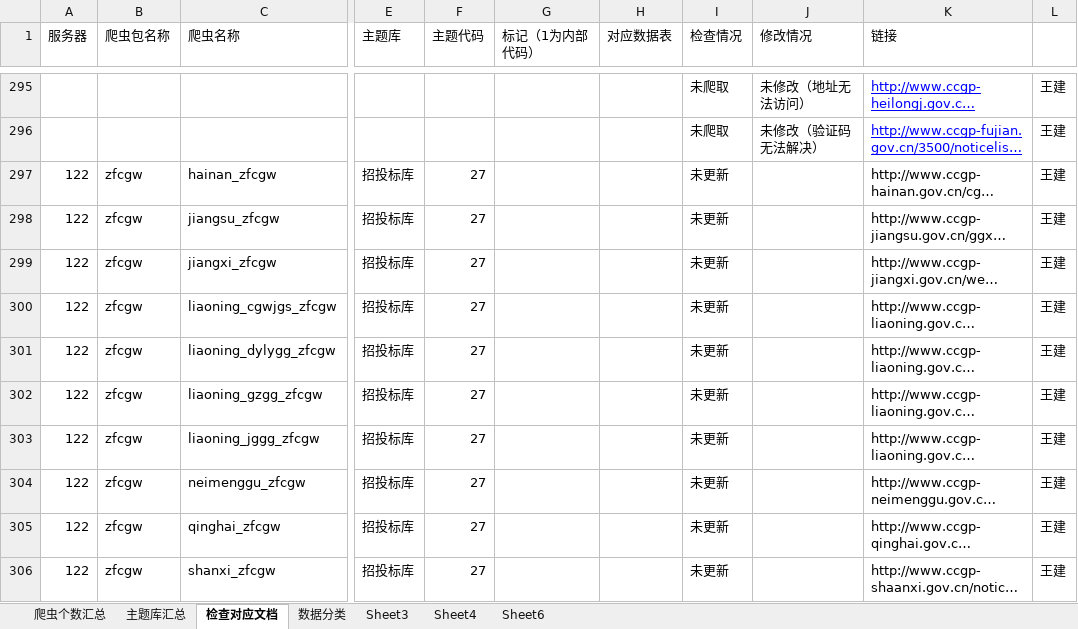
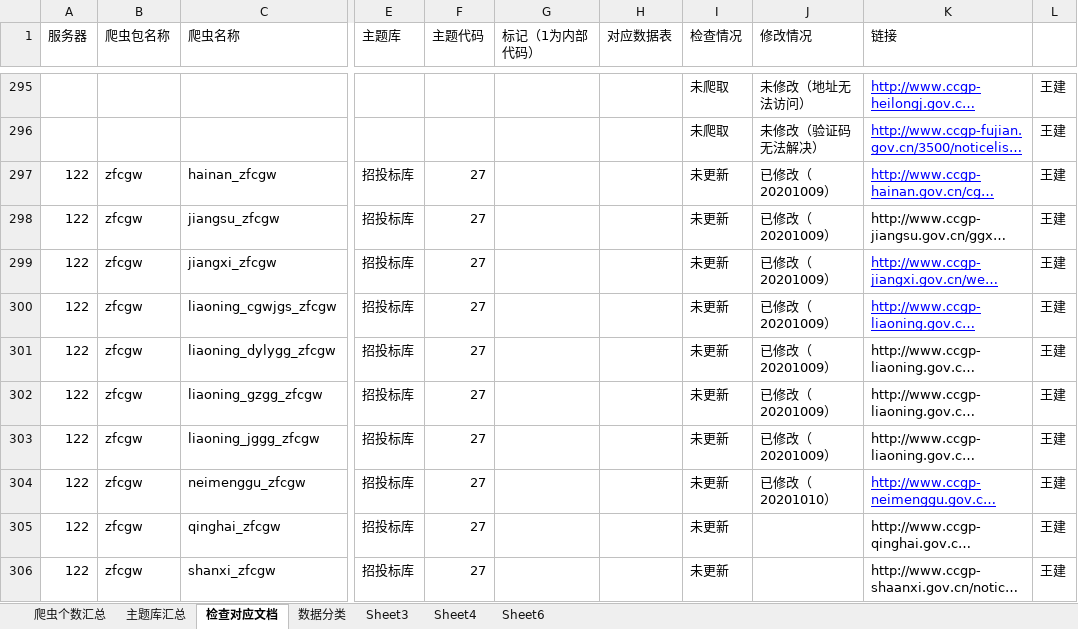
Before and after one commit to Yemeimei/xty_data_-collect, an Excel workbook: 爬虫清单0628V6.xlsx, sheet 检查对应文档, drawn as a sheet; only a part is shown, gaps mark what is left out; long unchanged cells end in …; values as stored, in another font and other column widths than the file's, no borders; the diff names each change by its address in the sheet, - before the commit and + after, or states it on an @@ line.

Commit message:
修改

```diff
--- a/爬虫清单0628V6.xlsx (sheet 检查对应文档)
+++ b/爬虫清单0628V6.xlsx (sheet 检查对应文档)
-J297:J303 (修改情况): (empty)
+J297:J303 (修改情况): 已修改（20201009）
@@ K297 underline: off → on, text colour: black → #0000FF @@
@@ K299:K300 underline: off → on, text colour: black → #0000FF @@
-J304 (修改情况): (empty)
+J304 (修改情况): 已修改（20201010）
@@ K304 underline: off → on, text colour: black → #0000FF @@
```
